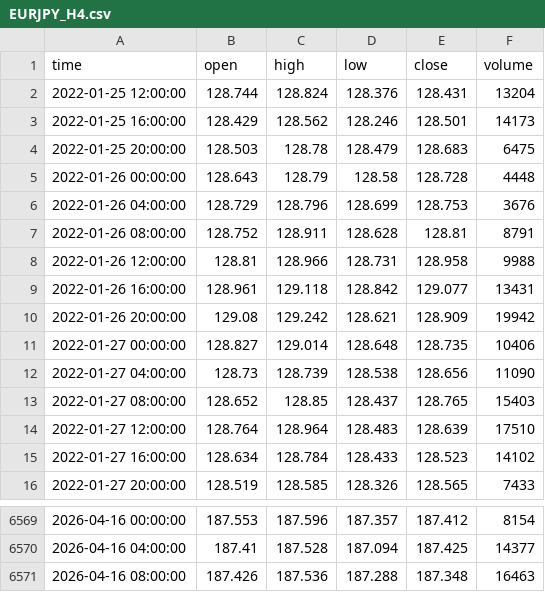
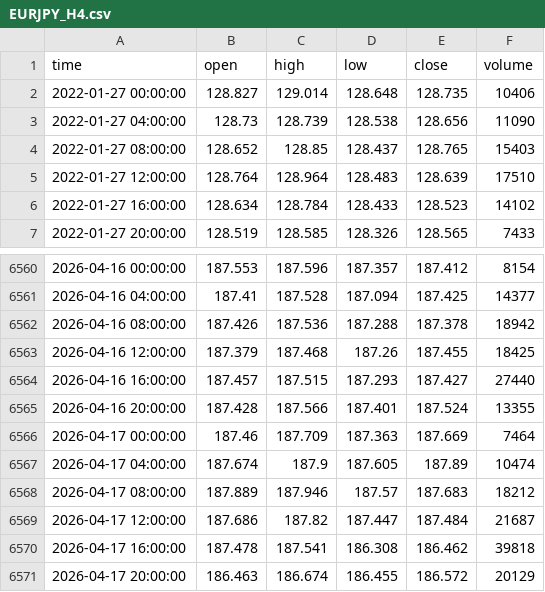
Before and after one commit to Kittipong6081/BOT-FTMO, a CSV file: ftmo_trading_bot/data/ohlcv/EURJPY_H4.csv, drawn as a sheet; only a part is shown, gaps mark what is left out.

```diff
--- a/ftmo_trading_bot/data/ohlcv/EURJPY_H4.csv
+++ b/ftmo_trading_bot/data/ohlcv/EURJPY_H4.csv
@@ -1,11 +1,2 @@
 time,open,high,low,close,volume
-2022-01-25 12:00:00,128.744,128.824,128.376,128.431,13204
-2022-01-25 16:00:00,128.429,128.562,128.246,128.501,14173
-2022-01-25 20:00:00,128.503,128.78,128.479,128.683,6475
-2022-01-26 00:00:00,128.643,128.79,128.58,128.728,4448
-2022-01-26 04:00:00,128.729,128.796,128.699,128.753,3676
-2022-01-26 08:00:00,128.752,128.911,128.628,128.81,8791
-2022-01-26 12:00:00,128.81,128.966,128.731,128.958,9988
-2022-01-26 16:00:00,128.961,129.118,128.842,129.077,13431
-2022-01-26 20:00:00,129.08,129.242,128.621,128.909,19942
 2022-01-27 00:00:00,128.827,129.014,128.648,128.735,10406
@@ -6570,2 +6561,11 @@ time,open,high,low,close,volume
 2026-04-16 04:00:00,187.41,187.528,187.094,187.425,14377
-2026-04-16 08:00:00,187.426,187.536,187.288,187.348,16463
+2026-04-16 08:00:00,187.426,187.536,187.288,187.378,18942
+2026-04-16 12:00:00,187.379,187.468,187.26,187.455,18425
+2026-04-16 16:00:00,187.457,187.515,187.293,187.427,27440
+2026-04-16 20:00:00,187.428,187.566,187.401,187.524,13355
+2026-04-17 00:00:00,187.46,187.709,187.363,187.669,7464
+2026-04-17 04:00:00,187.674,187.9,187.605,187.89,10474
+2026-04-17 08:00:00,187.889,187.946,187.57,187.683,18212
+2026-04-17 12:00:00,187.686,187.82,187.447,187.484,21687
+2026-04-17 16:00:00,187.478,187.541,186.308,186.462,39818
+2026-04-17 20:00:00,186.463,186.674,186.455,186.572,20129
```
Also changed, not shown: ftmo_trading_bot/data/ohlcv/AUDUSD_H4.csv, ftmo_trading_bot/data/ohlcv/EURUSD_H4.csv, 27 other files.
